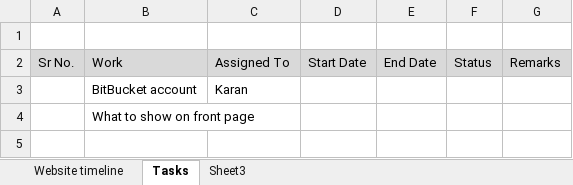
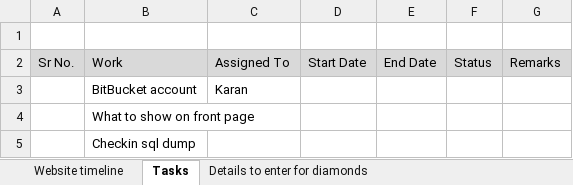
Before and after one commit to sam31191/diamantsecret, an Excel workbook: docs/info.xlsx, sheet Tasks, drawn as a sheet; values as stored, in another font and other column widths than the file's, no borders; the diff names each change by its address in the sheet, - before the commit and + after, or states it on an @@ line.

```diff
--- a/docs/info.xlsx (sheet Tasks)
+++ b/docs/info.xlsx (sheet Tasks)
-sheet tab: Sheet3
+sheet tab: Details to enter for diamonds
+row 5:  | Checkin sql dump
```
Also changed, not shown: sheet Website timeline, sheet Details to enter for diamonds.
